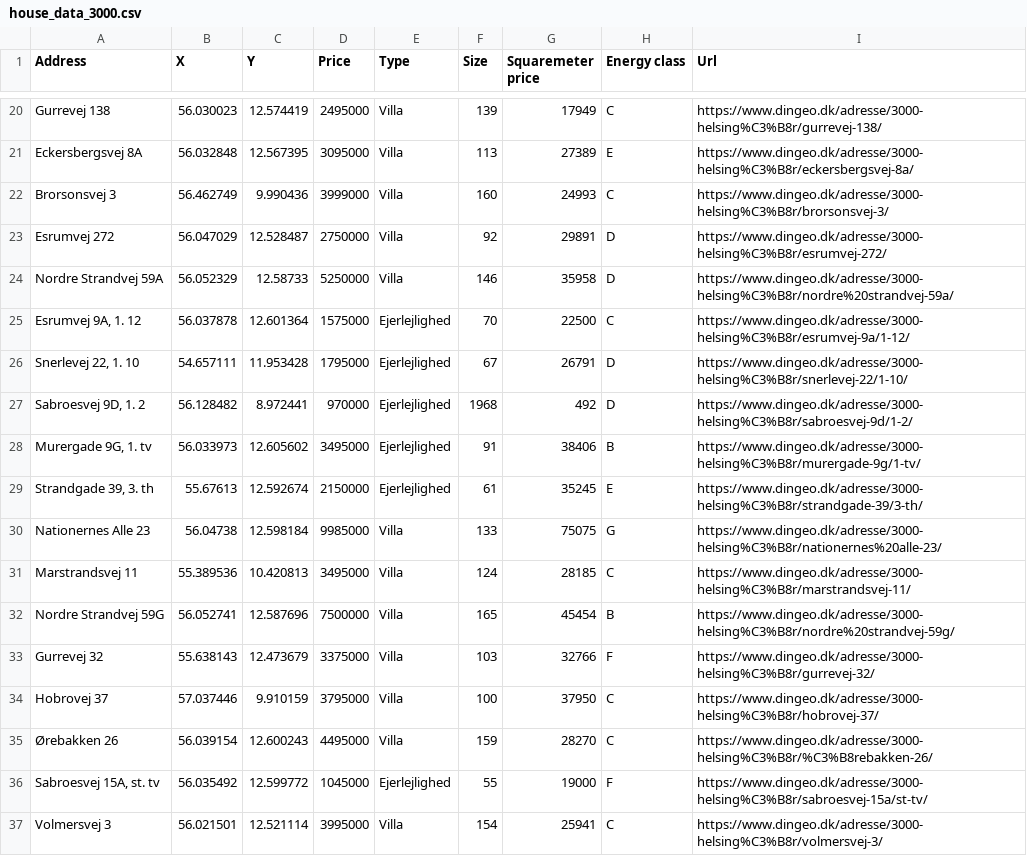
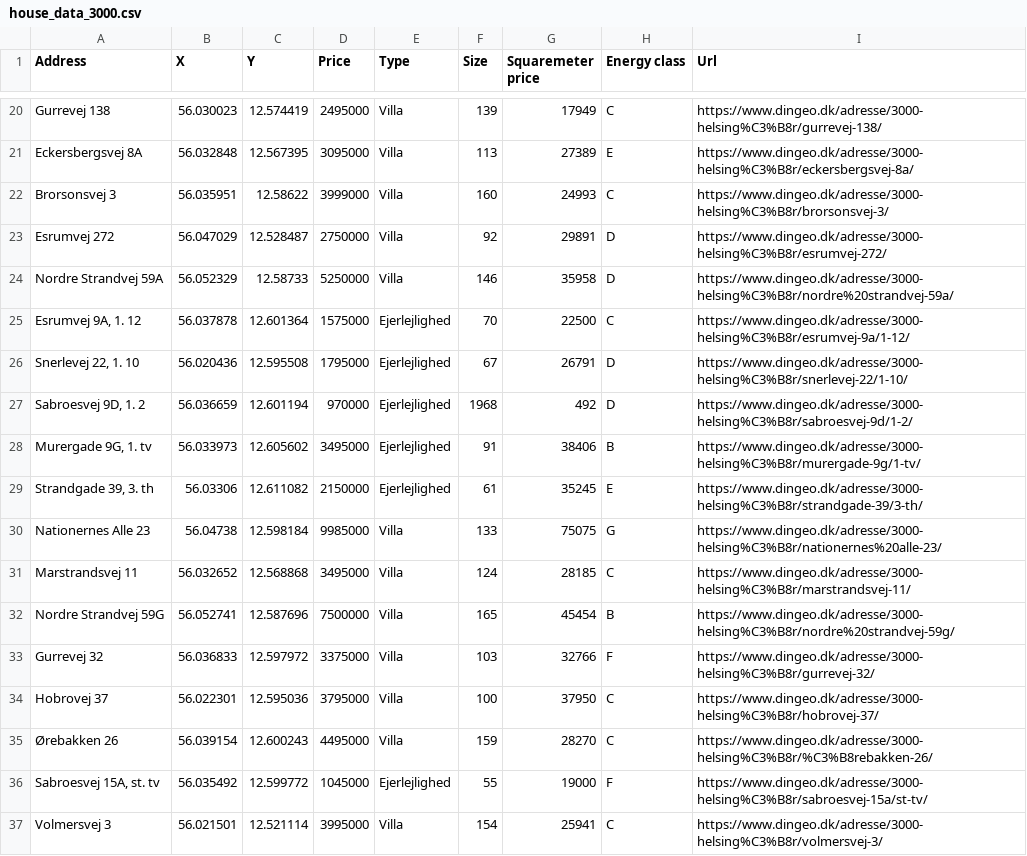
Before and after one commit to OwaisAD/PyHousr, a CSV file: data/house_data/house_data_3000.csv, drawn as a sheet; only a part is shown, gaps mark what is left out; the diff covers the shown part only.

```diff
--- a/data/house_data/house_data_3000.csv
+++ b/data/house_data/house_data_3000.csv
@@ -21,3 +21,3 @@ Gurrevej 138,56.030023,12.574419,2495000,Villa,139,17949,C,https://www.dingeo.dk
 Eckersbergsvej 8A,56.032848,12.567395,3095000,Villa,113,27389,E,https://www.dingeo.dk/adresse/3000-helsing%C3%B8r/eckersbergsvej-8a/
-Brorsonsvej 3,56.462749,9.990436,3999000,Villa,160,24993,C,https://www.dingeo.dk/adresse/3000-helsing%C3%B8r/brorsonsvej-3/
+Brorsonsvej 3,56.035951,12.58622,3999000,Villa,160,24993,C,https://www.dingeo.dk/adresse/3000-helsing%C3%B8r/brorsonsvej-3/
 Esrumvej 272,56.047029,12.528487,2750000,Villa,92,29891,D,https://www.dingeo.dk/adresse/3000-helsing%C3%B8r/esrumvej-272/
@@ -25,11 +25,11 @@ Nordre Strandvej 59A,56.052329,12.58733,5250000,Villa,146,35958,D,https://www.di
 "Esrumvej 9A, 1. 12",56.037878,12.601364,1575000,Ejerlejlighed,70,22500,C,https://www.dingeo.dk/adresse/3000-helsing%C3%B8r/esrumvej-9a/1-12/
-"Snerlevej 22, 1. 10",54.657111,11.953428,1795000,Ejerlejlighed,67,26791,D,https://www.dingeo.dk/adresse/3000-helsing%C3%B8r/snerlevej-22/1-10/
-"Sabroesvej 9D, 1. 2",56.128482,8.972441,970000,Ejerlejlighed,1968,492,D,https://www.dingeo.dk/adresse/3000-helsing%C3%B8r/sabroesvej-9d/1-2/
+"Snerlevej 22, 1. 10",56.020436,12.595508,1795000,Ejerlejlighed,67,26791,D,https://www.dingeo.dk/adresse/3000-helsing%C3%B8r/snerlevej-22/1-10/
+"Sabroesvej 9D, 1. 2",56.036659,12.601194,970000,Ejerlejlighed,1968,492,D,https://www.dingeo.dk/adresse/3000-helsing%C3%B8r/sabroesvej-9d/1-2/
 "Murergade 9G, 1. tv",56.033973,12.605602,3495000,Ejerlejlighed,91,38406,B,https://www.dingeo.dk/adresse/3000-helsing%C3%B8r/murergade-9g/1-tv/
-"Strandgade 39, 3. th",55.67613,12.592674,2150000,Ejerlejlighed,61,35245,E,https://www.dingeo.dk/adresse/3000-helsing%C3%B8r/strandgade-39/3-th/
+"Strandgade 39, 3. th",56.03306,12.611082,2150000,Ejerlejlighed,61,35245,E,https://www.dingeo.dk/adresse/3000-helsing%C3%B8r/strandgade-39/3-th/
 Nationernes Alle 23,56.04738,12.598184,9985000,Villa,133,75075,G,https://www.dingeo.dk/adresse/3000-helsing%C3%B8r/nationernes%20alle-23/
-Marstrandsvej 11,55.389536,10.420813,3495000,Villa,124,28185,C,https://www.dingeo.dk/adresse/3000-helsing%C3%B8r/marstrandsvej-11/
+Marstrandsvej 11,56.032652,12.568868,3495000,Villa,124,28185,C,https://www.dingeo.dk/adresse/3000-helsing%C3%B8r/marstrandsvej-11/
 Nordre Strandvej 59G,56.052741,12.587696,7500000,Villa,165,45454,B,https://www.dingeo.dk/adresse/3000-helsing%C3%B8r/nordre%20strandvej-59g/
-Gurrevej 32,55.638143,12.473679,3375000,Villa,103,32766,F,https://www.dingeo.dk/adresse/3000-helsing%C3%B8r/gurrevej-32/
-Hobrovej 37,57.037446,9.910159,3795000,Villa,100,37950,C,https://www.dingeo.dk/adresse/3000-helsing%C3%B8r/hobrovej-37/
+Gurrevej 32,56.036833,12.597972,3375000,Villa,103,32766,F,https://www.dingeo.dk/adresse/3000-helsing%C3%B8r/gurrevej-32/
+Hobrovej 37,56.022301,12.595036,3795000,Villa,100,37950,C,https://www.dingeo.dk/adresse/3000-helsing%C3%B8r/hobrovej-37/
 Ørebakken 26,56.039154,12.600243,4495000,Villa,159,28270,C,https://www.dingeo.dk/adresse/3000-helsing%C3%B8r/%C3%B8rebakken-26/
```
Also changed, not shown: 54 edited cells elsewhere in this file, data/house_data/house_data_2942.csv, data/house_data/house_data_3460.csv, 1 other file.
